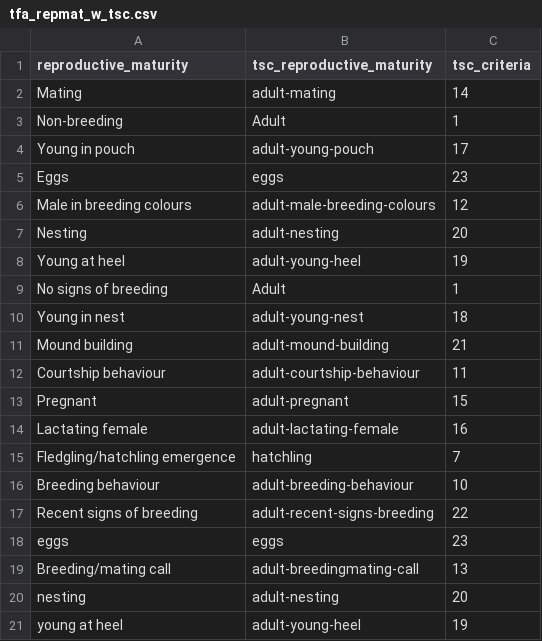
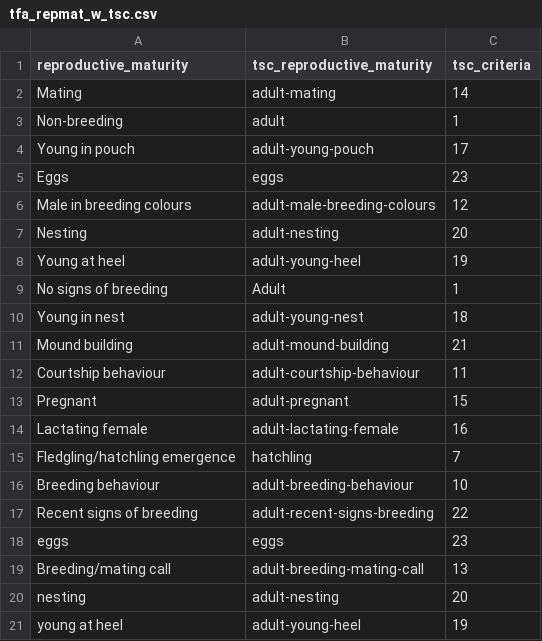
Before and after one commit to dbca-wa/scarab-scripts, a CSV file: csv/tfa_repmat_w_tsc.csv, drawn as a sheet.

```diff
--- a/csv/tfa_repmat_w_tsc.csv
+++ b/csv/tfa_repmat_w_tsc.csv
@@ -2,3 +2,3 @@ reproductive_maturity,tsc_reproductive_maturity,tsc_criteria
 Mating,adult-mating,14
-Non-breeding,Adult,1
+Non-breeding,adult,1
 Young in pouch,adult-young-pouch,17
@@ -18,3 +18,3 @@ Recent signs of breeding,adult-recent-signs-breeding,22
 eggs,eggs,23
-Breeding/mating call,adult-breedingmating-call,13
+Breeding/mating call,adult-breeding-mating-call,13
 nesting,adult-nesting,20
```
Also changed, not shown: 1 other file.
